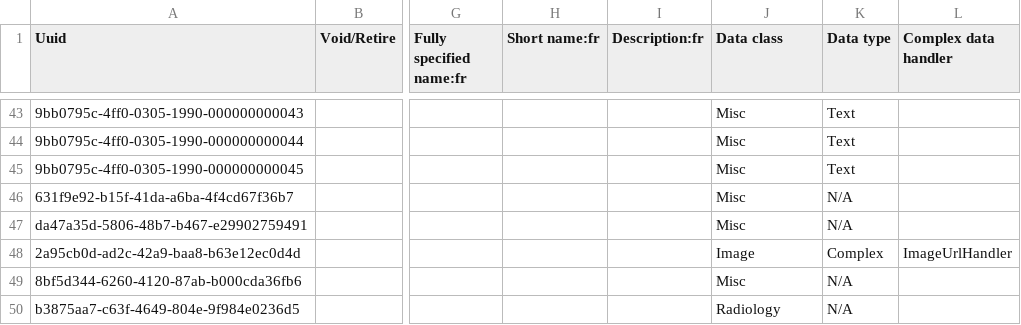
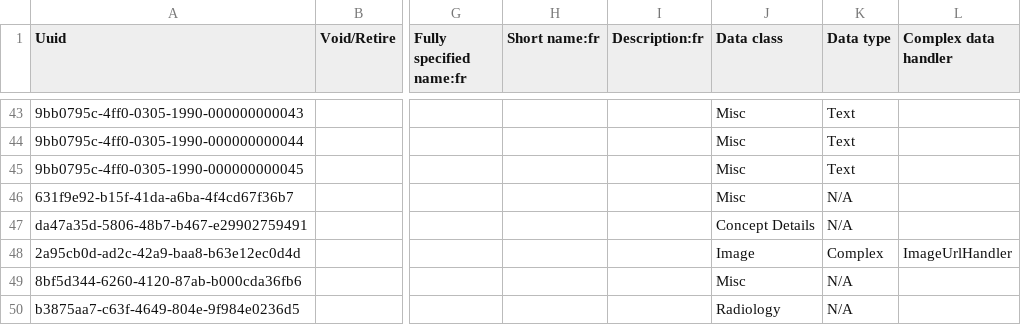
Before and after one commit to IPLit/clinic-config-indiadistro, a CSV file: masterdata/configuration/concepts/FormConcepts.csv, drawn as a sheet; only a part is shown, gaps mark what is left out; the diff names each change by its address in the sheet, - before the commit and + after, or states it on an @@ line.

Commit message:
Chief Complaint Record as Concept Details

```diff
--- a/masterdata/configuration/concepts/FormConcepts.csv
+++ b/masterdata/configuration/concepts/FormConcepts.csv
-J47 (Data class): Misc
+J47 (Data class): Concept Details
```
